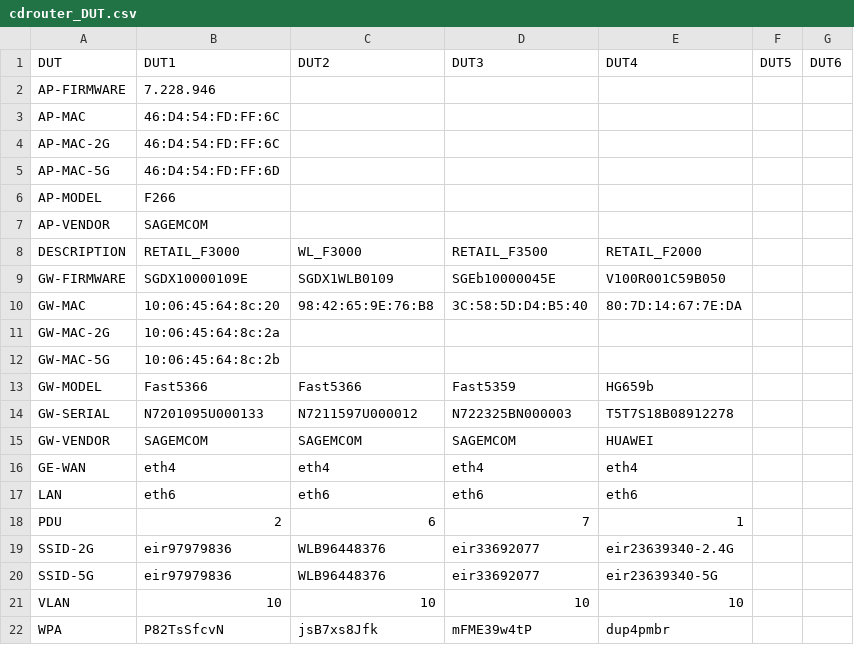
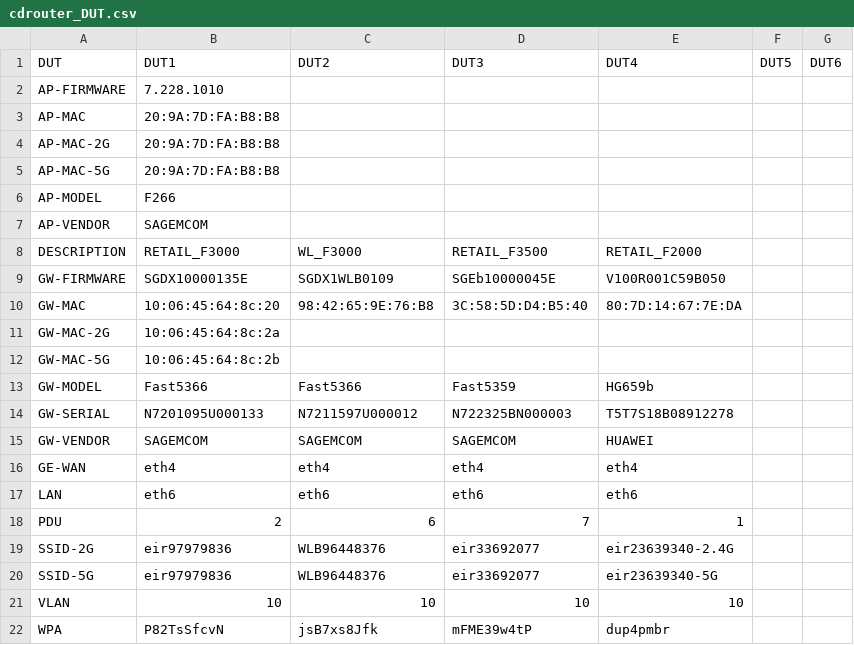
Before and after one commit to lorcandk/CDROUTER_CONFIGURATOR, a CSV file: cdrouter_DUT.csv, drawn as a sheet.

```diff
--- a/cdrouter_DUT.csv
+++ b/cdrouter_DUT.csv
@@ -1,6 +1,6 @@
 DUT,DUT1,DUT2,DUT3,DUT4,DUT5,DUT6
-AP-FIRMWARE,7.228.946,,,,,
-AP-MAC,46:D4:54:FD:FF:6C,,,,,
-AP-MAC-2G,46:D4:54:FD:FF:6C,,,,,
-AP-MAC-5G,46:D4:54:FD:FF:6D,,,,,
+AP-FIRMWARE,7.228.1010,,,,,
+AP-MAC,20:9A:7D:FA:B8:B8,,,,,
+AP-MAC-2G,20:9A:7D:FA:B8:B8,,,,,
+AP-MAC-5G,20:9A:7D:FA:B8:B8,,,,,
 AP-MODEL,F266,,,,,
@@ -8,3 +8,3 @@ AP-VENDOR,SAGEMCOM,,,,,
 DESCRIPTION,RETAIL_F3000,WL_F3000,RETAIL_F3500,RETAIL_F2000,,
-GW-FIRMWARE,SGDX10000109E,SGDX1WLB0109,SGEb10000045E,V100R001C59B050,,
+GW-FIRMWARE,SGDX10000135E,SGDX1WLB0109,SGEb10000045E,V100R001C59B050,,
 GW-MAC,10:06:45:64:8c:20,98:42:65:9E:76:B8,3C:58:5D:D4:B5:40,80:7D:14:67:7E:DA,,
```
Also changed, not shown: 1 other file.
